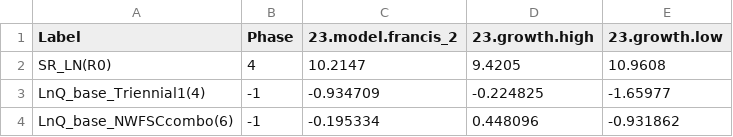
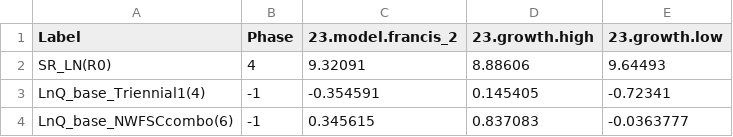
Before and after one commit to pfmc-assessments/shortspine_thornyhead_2023, a CSV file: model/Sensitivity_Anal/4.1_Growth_Sensitivity/Update_Data_comparison_table_lnQ_SRlnR0.csv, drawn as a sheet.

```diff
--- a/model/Sensitivity_Anal/4.1_Growth_Sensitivity/Update_Data_comparison_table_lnQ_SRlnR0.csv
+++ b/model/Sensitivity_Anal/4.1_Growth_Sensitivity/Update_Data_comparison_table_lnQ_SRlnR0.csv
@@ -1,4 +1,4 @@
 Label,Phase,23.model.francis_2,23.growth.high,23.growth.low
-SR_LN(R0),4,10.2147,9.4205,10.9608
-LnQ_base_Triennial1(4),-1,-0.934709,-0.224825,-1.65977
-LnQ_base_NWFSCcombo(6),-1,-0.195334,0.448096,-0.931862
+SR_LN(R0),4,9.32091,8.88606,9.64493
+LnQ_base_Triennial1(4),-1,-0.354591,0.145405,-0.72341
+LnQ_base_NWFSCcombo(6),-1,0.345615,0.837083,-0.0363777
```
Also changed, not shown: model/Sensitivity_Anal/4.1_Growth_Sensitivity/Update_Data_comparison_table_all_params.csv, model/Sensitivity_Anal/4.1_Growth_Sensitivity/Update_Data_comparison_table_likelihoods_and_brps.csv, 50 other files.
